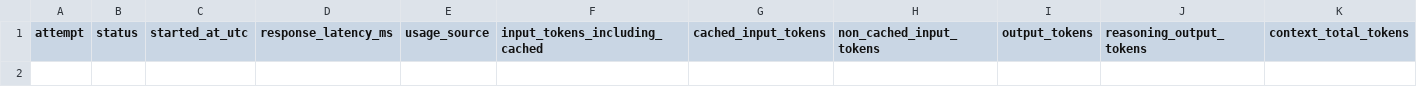
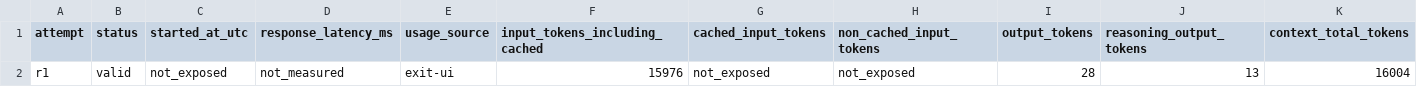
Before and after one commit to aicodingresearch/agent-hi-tax, a CSV file: runs/2026-09-05/codex-cli-0.147.0_gpt-5.6-sol_high_hi-en-v1_first-party-subscription_windows-x64_beautyarbutin/RESULTS.csv, drawn as a sheet; only a part is shown; rows hold the shown columns only; the diff names each change by its address in the sheet, - before the commit and + after, or states it on an @@ line.

```diff
--- a/runs/2026-09-05/codex-cli-0.147.0_gpt-5.6-sol_high_hi-en-v1_first-party-subscription_windows-x64_beautyarbutin/RESULTS.csv
+++ b/runs/2026-09-05/codex-cli-0.147.0_gpt-5.6-sol_high_hi-en-v1_first-party-subscription_windows-x64_beautyarbutin/RESULTS.csv
+row 2: r1 | valid | not_exposed | not_measured | exit-ui | 15976 | not_exposed | not_exposed | 28 | 13 | 16004
```
Also changed, not shown: 6 other files.
